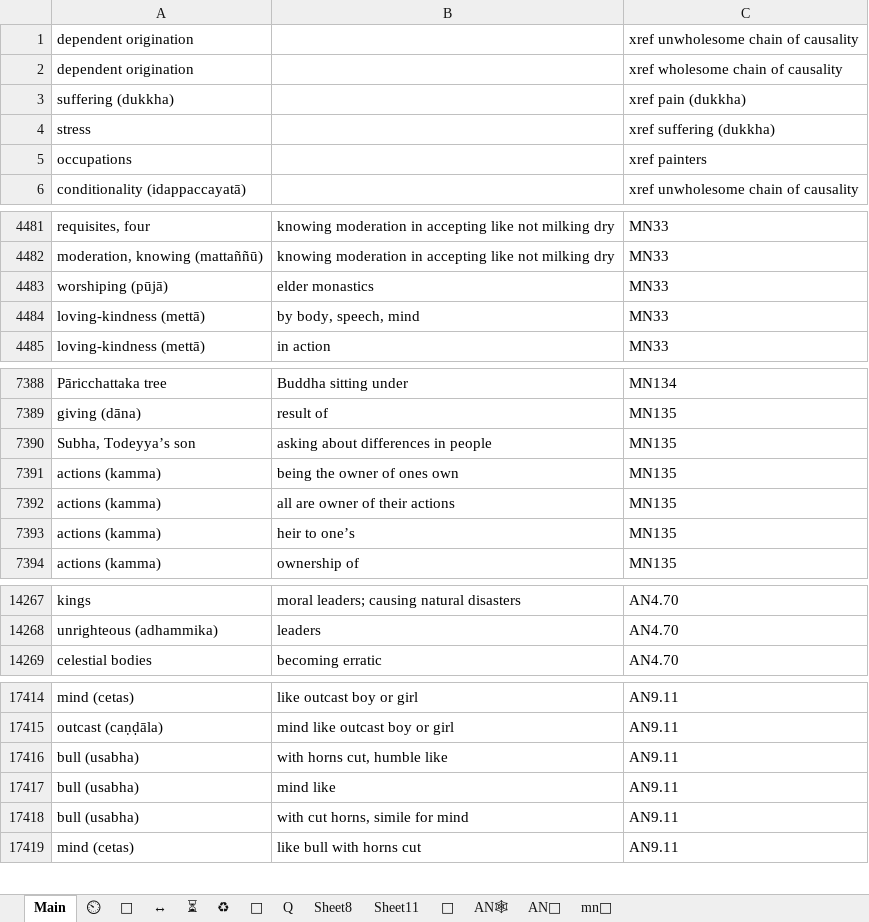
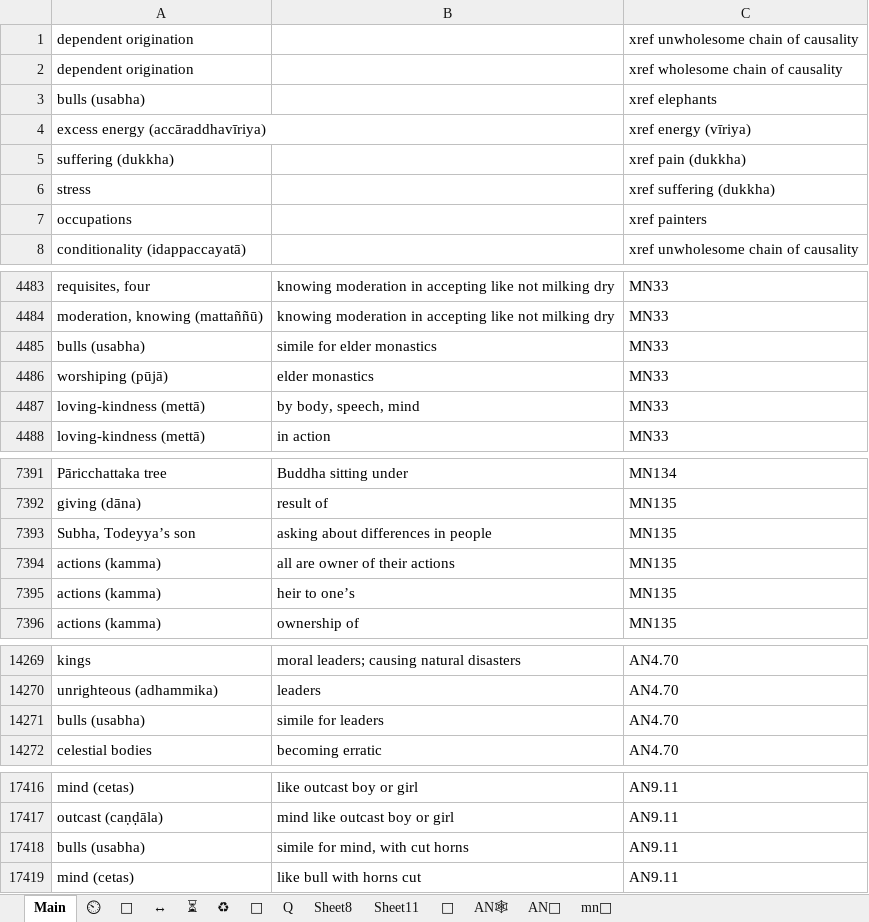
Before and after one commit to thesunshade/CIPS, an Excel workbook: src/data/general-index.xlsx, sheet Main, drawn as a sheet; only a part is shown, gaps mark what is left out; values as stored, in another font and other column widths than the file's, no borders; conditional formats not drawn; removed rows and columns are numbered as before the commit, all else as after; the diff covers the shown part only; the diff names each change by its address in the sheet, - before the commit and + after, or states it on an @@ line.

```diff
--- a/src/data/general-index.xlsx (sheet Main)
+++ b/src/data/general-index.xlsx (sheet Main)
+row 3: bulls (usabha) |  | xref elephants
+row 4: excess energy (accāraddhavīriya) |  | xref energy (vīriya)
+row 4485: bulls (usabha) | simile for elder monastics | MN33
-row 7391: actions (kamma) | being the owner of ones own | MN135
+row 14271: bulls (usabha) | simile for leaders | AN4.70
-row 17416: bull (usabha) | with horns cut, humble like | AN9.11
-row 17417: bull (usabha) | mind like | AN9.11
-A17418: bull (usabha)
+A17418: bulls (usabha)
-B17418: with cut horns, simile for mind
+B17418: simile for mind, with cut horns
```
Also changed, not shown: 1 added row, 1 removed row and 9 edited cells elsewhere in this sheet, 1 other file.
